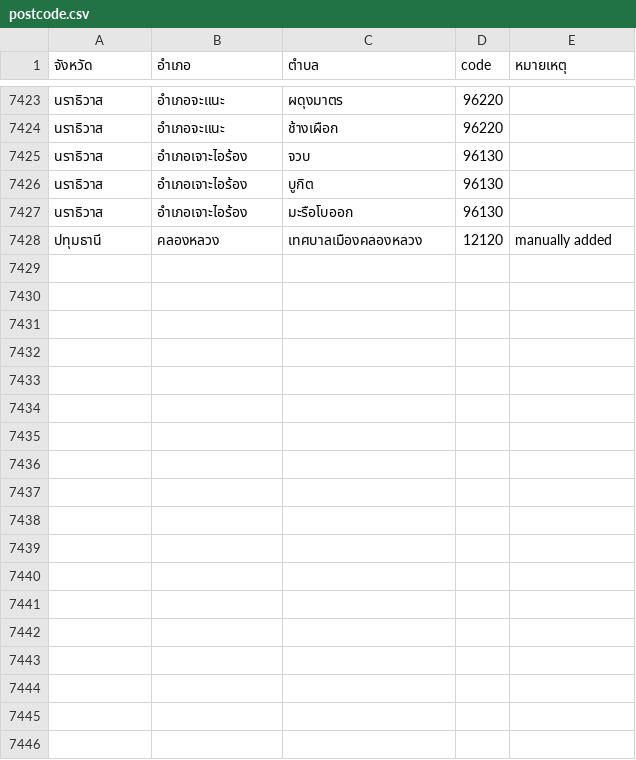
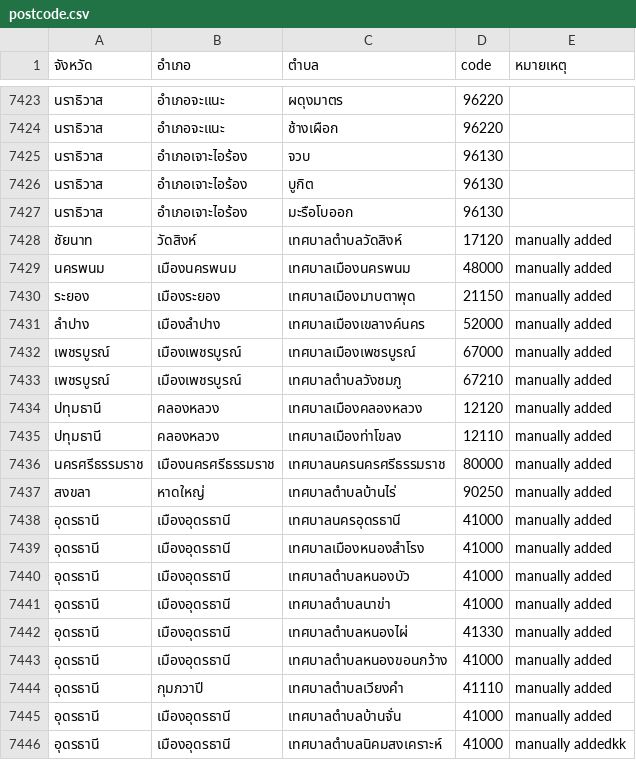
Before and after one commit to electinth/dataset-election-62-candidates, a CSV file: postcode.csv, drawn as a sheet; only a part is shown, gaps mark what is left out; the diff names each change by its address in the sheet, - before the commit and + after, or states it on an @@ line.

Commit message:
update data

```diff
--- a/postcode.csv
+++ b/postcode.csv
+row 7428: ชัยนาท | วัดสิงห์ | เทศบาลตำบลวัดสิงห์ | 17120 | manually added
+row 7429: นครพนม | เมืองนครพนม | เทศบาลเมืองนครพนม | 48000 | manually added
+row 7430: ระยอง | เมืองระยอง | เทศบาลเมืองมาบตาพุด | 21150 | manually added
+row 7431: ลำปาง | เมืองลำปาง | เทศบาลเมืองเขลางค์นคร | 52000 | manually added
+row 7432: เพชรบูรณ์ | เมืองเพชรบูรณ์ | เทศบาลเมืองเพชรบูรณ์ | 67000 | manually added
+row 7433: เพชรบูรณ์ | เมืองเพชรบูรณ์ | เทศบาลตำบลวังชมภู | 67210 | manually added
+row 7435: ปทุมธานี | คลองหลวง | เทศบาลเมืองท่าโขลง | 12110 | manually added
+row 7436: นครศรีธรรมราช | เมืองนครศรีธรรมราช | เทศบาลนครนครศรีธรรมราช | 80000 | manually added
+row 7437: สงขลา | หาดใหญ่ | เทศบาลตำบลบ้านไร่ | 90250 | manually added
+row 7438: อุดรธานี | เมืองอุดรธานี | เทศบาลนครอุดรธานี | 41000 | manually added
+row 7439: อุดรธานี | เมืองอุดรธานี | เทศบาลเมืองหนองสำโรง | 41000 | manually added
+row 7440: อุดรธานี | เมืองอุดรธานี | เทศบาลตำบลหนองบัว | 41000 | manually added
+row 7441: อุดรธานี | เมืองอุดรธานี | เทศบาลตำบลนาข่า | 41000 | manually added
+row 7442: อุดรธานี | เมืองอุดรธานี | เทศบาลตำบลหนองไผ่ | 41330 | manually added
+row 7443: อุดรธานี | เมืองอุดรธานี | เทศบาลตำบลหนองขอนกว้าง | 41000 | manually added
+row 7444: อุดรธานี | กุมภวาปี | เทศบาลตำบลเวียงคำ | 41110 | manually added
+row 7445: อุดรธานี | เมืองอุดรธานี | เทศบาลตำบลบ้านจั่น | 41000 | manually added
+row 7446: อุดรธานี | เมืองอุดรธานี | เทศบาลตำบลนิคมสงเคราะห์ | 41000 | manually addedkk
```
Also changed, not shown: 1 other file.
